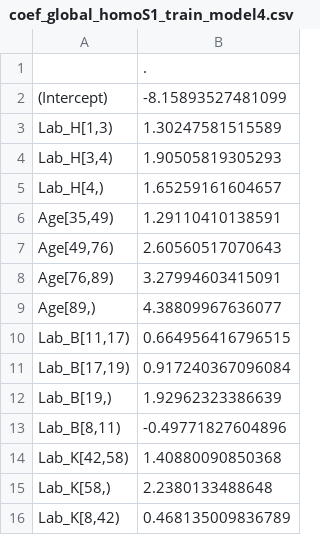
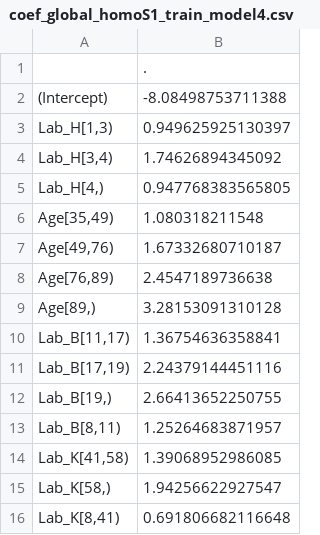
Before and after one commit to nliulab/FedScore, a CSV file: output/binary/coef_global_homoS1_train_model4.csv, drawn as a sheet.

```diff
--- a/output/binary/coef_global_homoS1_train_model4.csv
+++ b/output/binary/coef_global_homoS1_train_model4.csv
@@ -1,16 +1,16 @@
 "","."
-"(Intercept)",-8.15893527481099
-"Lab_H[1,3)",1.30247581515589
-"Lab_H[3,4)",1.90505819305293
-"Lab_H[4,)",1.65259161604657
-"Age[35,49)",1.29110410138591
-"Age[49,76)",2.60560517070643
-"Age[76,89)",3.27994603415091
-"Age[89,)",4.38809967636077
-"Lab_B[11,17)",0.664956416796515
-"Lab_B[17,19)",0.917240367096084
-"Lab_B[19,)",1.92962323386639
-"Lab_B[8,11)",-0.49771827604896
-"Lab_K[42,58)",1.40880090850368
-"Lab_K[58,)",2.2380133488648
-"Lab_K[8,42)",0.468135009836789
+"(Intercept)",-8.08498753711388
+"Lab_H[1,3)",0.949625925130397
+"Lab_H[3,4)",1.74626894345092
+"Lab_H[4,)",0.947768383565805
+"Age[35,49)",1.080318211548
+"Age[49,76)",1.67332680710187
+"Age[76,89)",2.4547189736638
+"Age[89,)",3.28153091310128
+"Lab_B[11,17)",1.36754636358841
+"Lab_B[17,19)",2.24379144451116
+"Lab_B[19,)",2.66413652250755
+"Lab_B[8,11)",1.25264683871957
+"Lab_K[41,58)",1.39068952986085
+"Lab_K[58,)",1.94256622927547
+"Lab_K[8,41)",0.691806682116648
```
Also changed, not shown: output/binary/coef_global_homoS1_train_model5.csv, output/binary/coef_global_homoS1_train_model6.csv, 23 other files.
